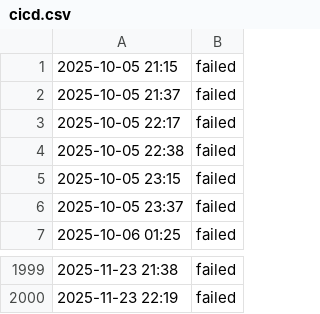
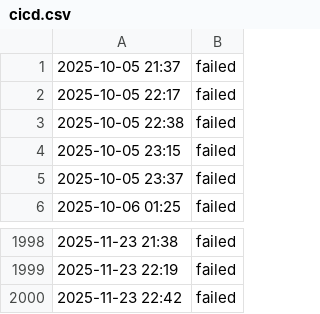
Before and after one commit to aryan4859/ForgeMonitor, a CSV file: content/logs/cicd.csv, drawn as a sheet; only a part is shown, gaps mark what is left out.

```diff
--- a/content/logs/cicd.csv
+++ b/content/logs/cicd.csv
@@ -1,2 +1 @@
-2025-10-05 21:15, failed
 2025-10-05 21:37, failed
@@ -2000 +1999,2 @@
 2025-11-23 22:19, failed
+2025-11-23 22:42, failed
```
Also changed, not shown: content/logs/api.csv, content/logs/challenge.csv, 4 other files.
